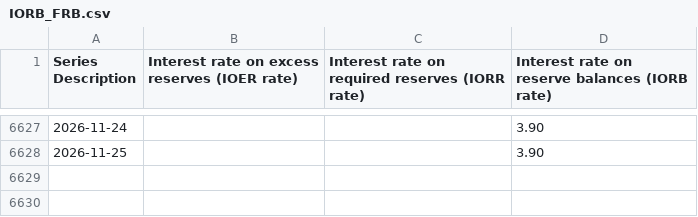
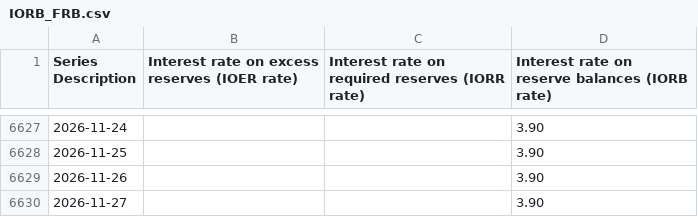
Before and after one commit to Yuzuru-Han/market-fragility-dashboard, a CSV file: data/fred-cache/IORB_FRB.csv, drawn as a sheet; only a part is shown, gaps mark what is left out; the diff names each change by its address in the sheet, - before the commit and + after, or states it on an @@ line.

```diff
--- a/data/fred-cache/IORB_FRB.csv
+++ b/data/fred-cache/IORB_FRB.csv
+row 6629: 2026-11-26 |  |  | 3.90
+row 6630: 2026-11-27 |  |  | 3.90
```
Also changed, not shown: data/fred-cache/DFF.csv, data/fred-cache/DFII10.csv, 12 other files.
